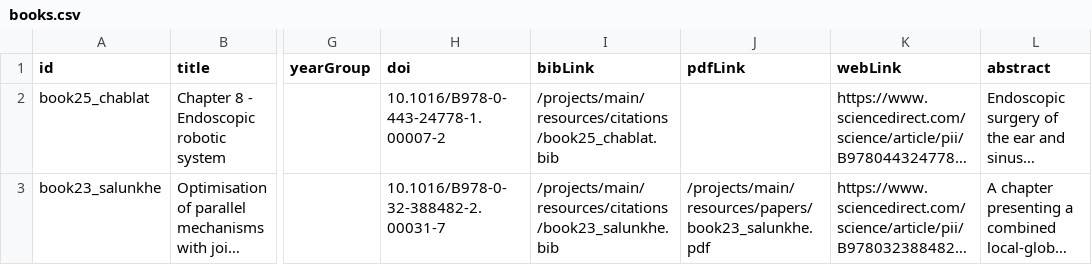
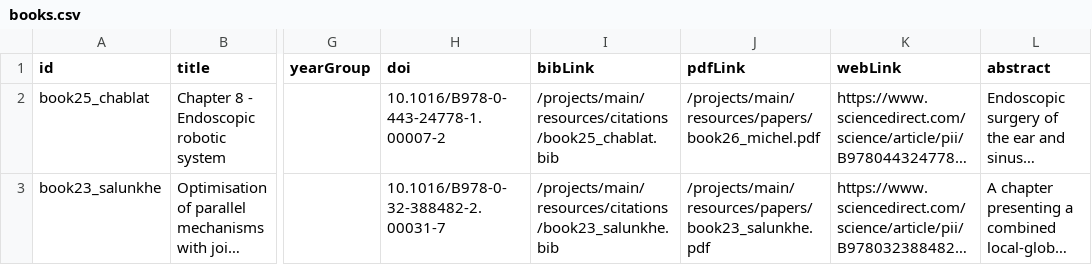
Before and after one commit to salunkhedurgesh/personal_website, a CSV file: projects/main/publications/books.csv, drawn as a sheet; only a part is shown, gaps mark what is left out; long unchanged cells end in …; the diff names each change by its address in the sheet, - before the commit and + after, or states it on an @@ line.

```diff
--- a/projects/main/publications/books.csv
+++ b/projects/main/publications/books.csv
-J2 (pdfLink): (empty)
+J2 (pdfLink): /projects/main/resources/papers/book26_michel.pdf
```
Also changed, not shown: 4 other files.
